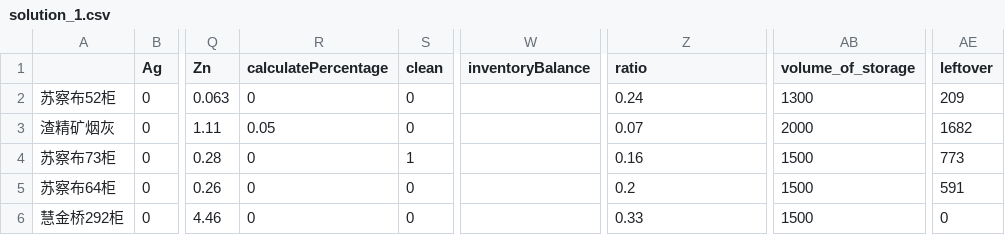
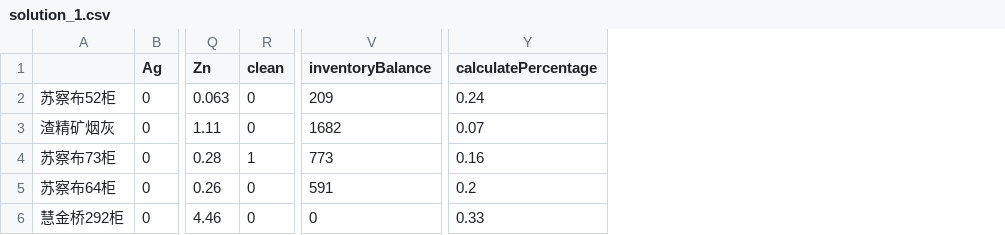
Before and after one commit to leemengwei/Nanfangyouse, a CSV file: 1_ore_dispensing/data/solution_1.csv, drawn as a sheet; only a part is shown, gaps mark what is left out; removed rows and columns are numbered as before the commit, all else as after; the diff names each change by its address in the sheet, - before the commit and + after, or states it on an @@ line.

```diff
--- a/1_ore_dispensing/data/solution_1.csv
+++ b/1_ore_dispensing/data/solution_1.csv
-column R (calculatePercentage), rows 2-6: 0 | 0.05 | 0 | 0 | 0
-column AB (volume_of_storage), rows 2-6: 1300 | 2000 | 1500 | 1500 | 1500
-column AE (leftover), rows 2-6: 209 | 1682 | 773 | 591 | 0
-Y1: ratio
+Y1: calculatePercentage
-V2 (inventoryBalance): (empty)
+V2 (inventoryBalance): 209
-V3 (inventoryBalance): (empty)
+V3 (inventoryBalance): 1682
-V4 (inventoryBalance): (empty)
+V4 (inventoryBalance): 773
-V5 (inventoryBalance): (empty)
+V5 (inventoryBalance): 591
-V6 (inventoryBalance): (empty)
+V6 (inventoryBalance): 0
```
Also changed, not shown: 1_ore_dispensing/data/0_INVENTORY_STORAGE_ALL.csv, 1_ore_dispensing/data/1_INVENTORY_STORAGE_CHOOSE_FROM-clean.csv, 7 other files.
